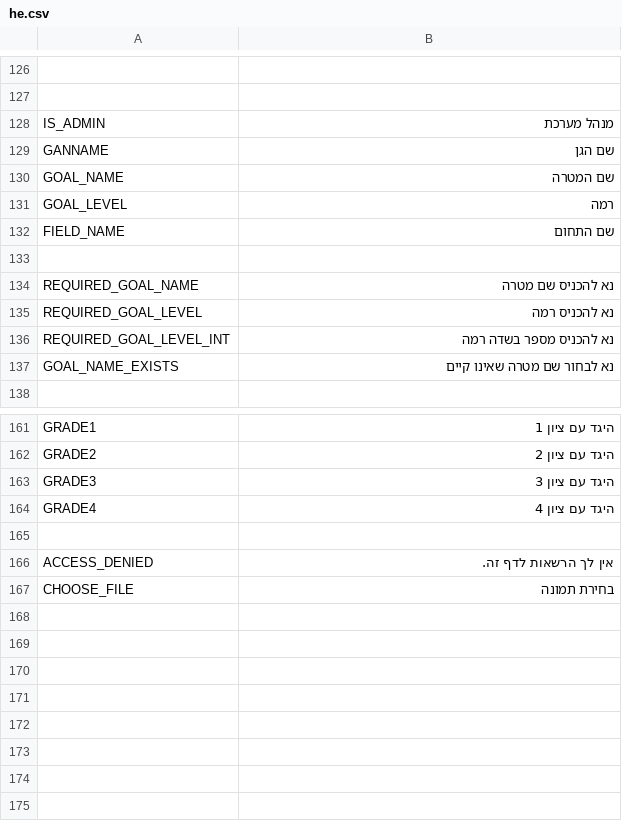
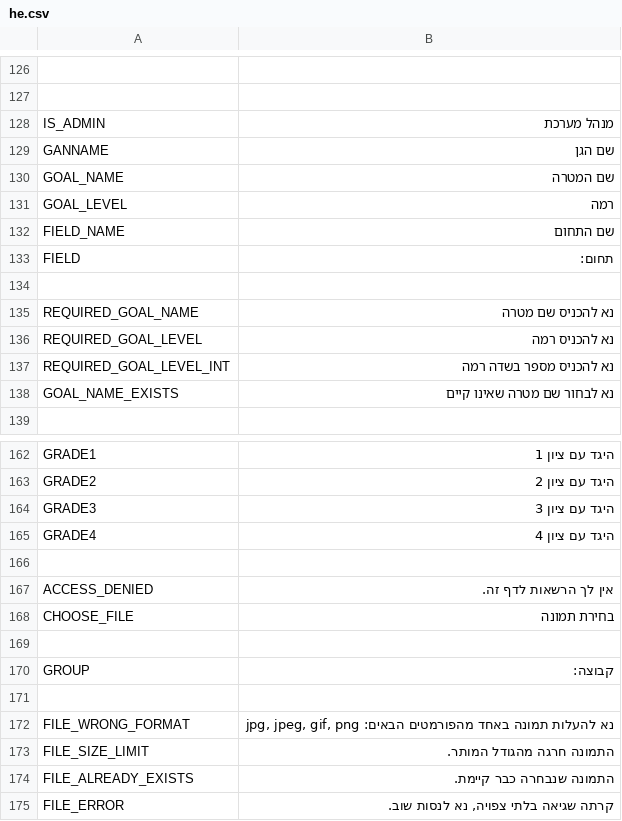
Before and after one commit to annakipnis/balagan, a CSV file: lang/he.csv, drawn as a sheet; only a part is shown, gaps mark what is left out.

```diff
--- a/lang/he.csv
+++ b/lang/he.csv
@@ -132,2 +132,3 @@ GOAL_LEVEL;"רמה"
 FIELD_NAME;"שם התחום"
+FIELD;"תחום: "
 
@@ -167 +168,8 @@ ACCESS_DENIED;"אין לך הרשאות לדף זה."
 CHOOSE_FILE;"בחירת תמונה"
+
+GROUP;"קבוצה: "
+
+FILE_WRONG_FORMAT;"נא להעלות תמונה באחד מהפורמטים הבאים: jpg, jpeg, gif, png"
+FILE_SIZE_LIMIT;"התמונה חרגה מהגודל המותר."
+FILE_ALREADY_EXISTS;"התמונה שנבחרה כבר קיימת."
+FILE_ERROR;"קרתה שגיאה בלתי צפויה, נא לנסות שוב."
```
Also changed, not shown: 36 other files.
